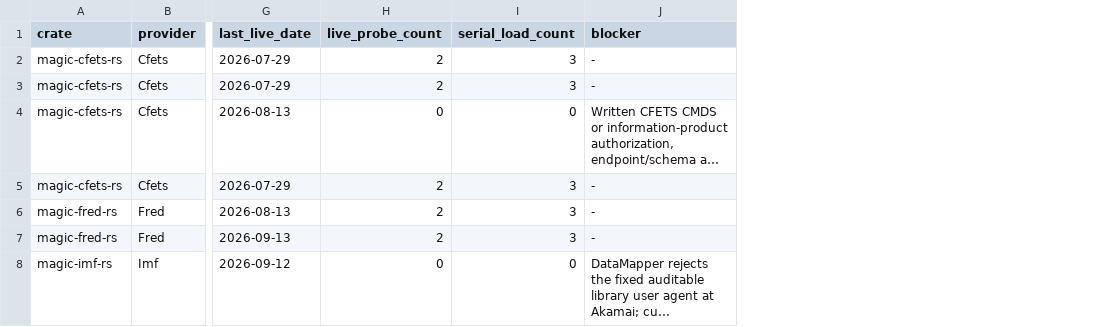
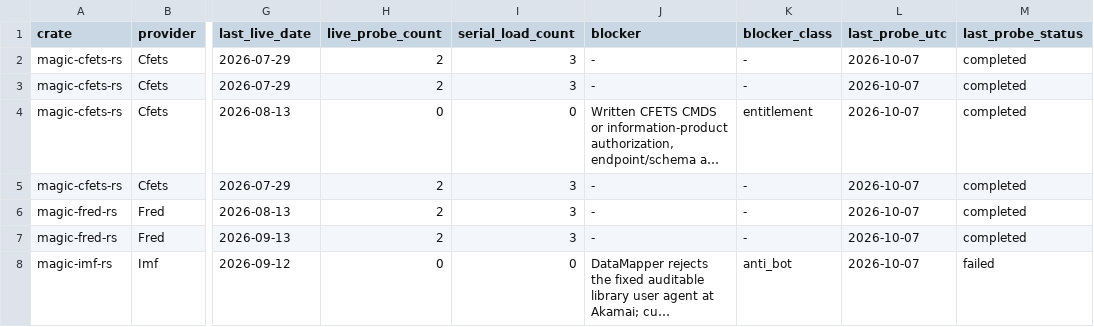
Before and after one commit to Northofqing/magic-market-data-rs, a TSV file: docs/integrations/admissions.tsv, drawn as a sheet; only a part is shown, gaps mark what is left out; long unchanged cells end in …; the diff covers the shown part only; the diff names each change by its address in the sheet, - before the commit and + after, or states it on an @@ line.

Commit message:
feat(admission): classify blockers, record probe batches, withdraw expired EmQuant admission
Gate A 2026-10-14 (admission-index-coverage), decisions D1a/D2c/D3a/D4a/D5a/D6b.

- D1a/D2b: docs/integrations/provider-coverage-index.md indexes the seven
  production-admitted crates that predate the _ADMITTED constant convention
  (sina, tencent, ths, cninfo, cls, thepaper, gov) with wiring references and
  the 2026-10-07 bounded-probe outcome; unadmitted-provider-routes.md gains a
  matching note so their absence from the registry is not read as a block.
  admissions.tsv keeps its constant-only scope (D2c: constants and gates come
  only after downstream consumers are confirmed).
- D3a: admissions.tsv gains blocker_class, a machine-checked fixed vocabulary
  (entitlement, anti_bot, source_discontinued, source_attribution,
  source_fields, semantics_unproven, contract_drift, transport_tls,
  template_unverified) with multi-class rows joined by ';'.
- D4a: last_probe_utc / last_probe_status carry the newest bounded probe
  batch outcome per row (crate-level aggregate of the 2026-10-07 run; the
  eastmoney GLOBAL_NEWS row records its own 2026-10-15 admission batch).
  README.md documents that status/last_live_date record the admission event,
  not current health.
- D5a: the EmQuant row is corrected to admitted=false with an entitlement-
  expiry blocker. The drift check binds the row to the constant entity, so
  EMQUANT_DAILY_BARS_ADMITTED becomes false and the composition registers
  HistoricalBars/EmQuant as blocked (fail-closed; runtime-visible by design,
  recorded in the design doc). Tests: capability parity (unadmitted route
  enumeration 13->14), CSD execution test converted to refusal-without-opt-in
  plus diagnostic execution (complete=false), blocker texts updated.
- D6b: the GACC row now separates the transport-TLS and profile blockers in
  one cell and records the no-TLS-bypass red line.

Gates: cargo fmt/clippy clean; full magic-market-composition suite 255+ green;
magic-emquant-rs green; tools/compliance/check.sh exit 0; test_check_admissions
9/9; docs link check clean.

```diff
--- a/docs/integrations/admissions.tsv
+++ b/docs/integrations/admissions.tsv
+column K (blocker_class), rows 2-8: - | - | entitlement | - | - | - | anti_bot
+column L (last_probe_utc), rows 2-8: all 2026-10-07
+column M (last_probe_status), rows 2-8: completed | completed | completed | completed | completed | completed | failed
```
Also changed, not shown: 1 removed row and 4 edited cells elsewhere in this file, 11 other files.
